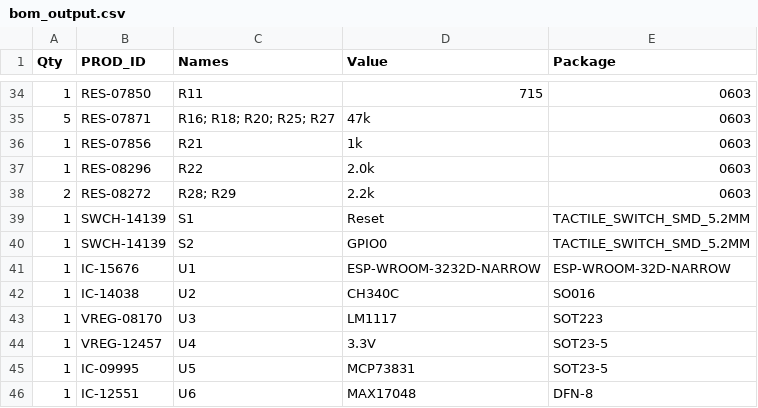
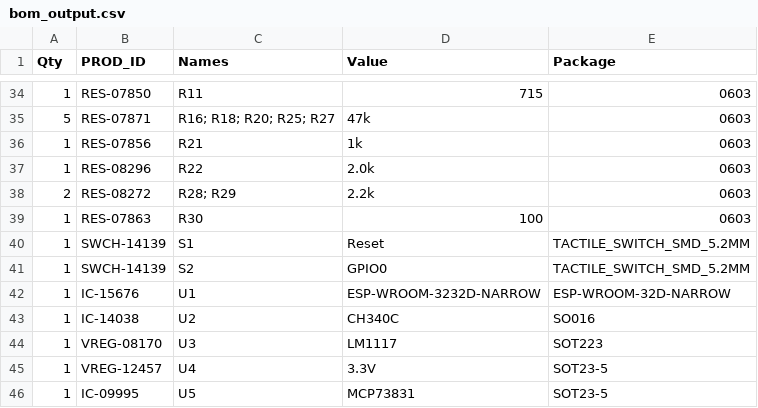
Before and after one commit to sparkfun/SparkFun_IoT_RedBoard-ESP32, a CSV file: hardware/bom_output.csv, drawn as a sheet; only a part is shown, gaps mark what is left out; the shorter side is filled out with more unchanged rows.

Commit message:
Updated BOM

```diff
--- a/hardware/bom_output.csv
+++ b/hardware/bom_output.csv
@@ -38,2 +38,3 @@ Qty, PROD_ID, Names, Value, Package
 2, RES-08272, R28; R29, 2.2k, 0603
+1, RES-07863, R30, 100, 0603
 1, SWCH-14139, S1, Reset, TACTILE_SWITCH_SMD_5.2MM
```
